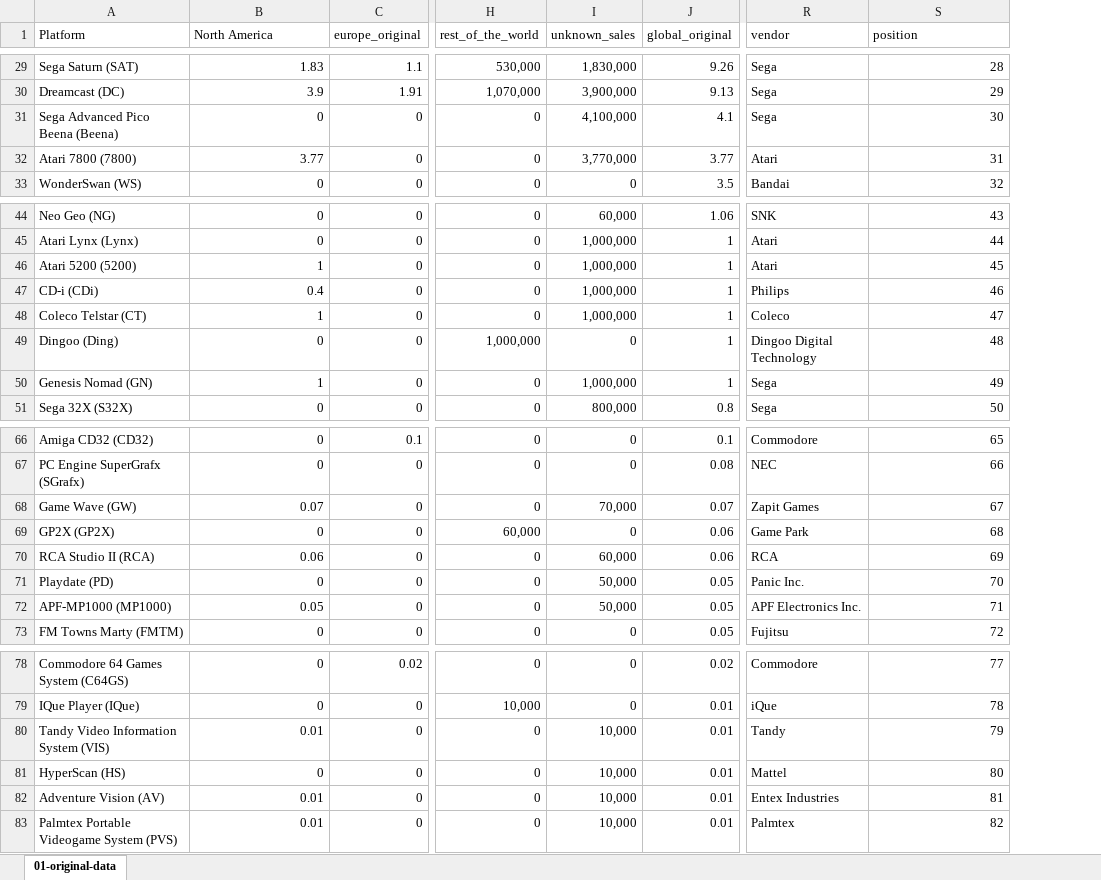
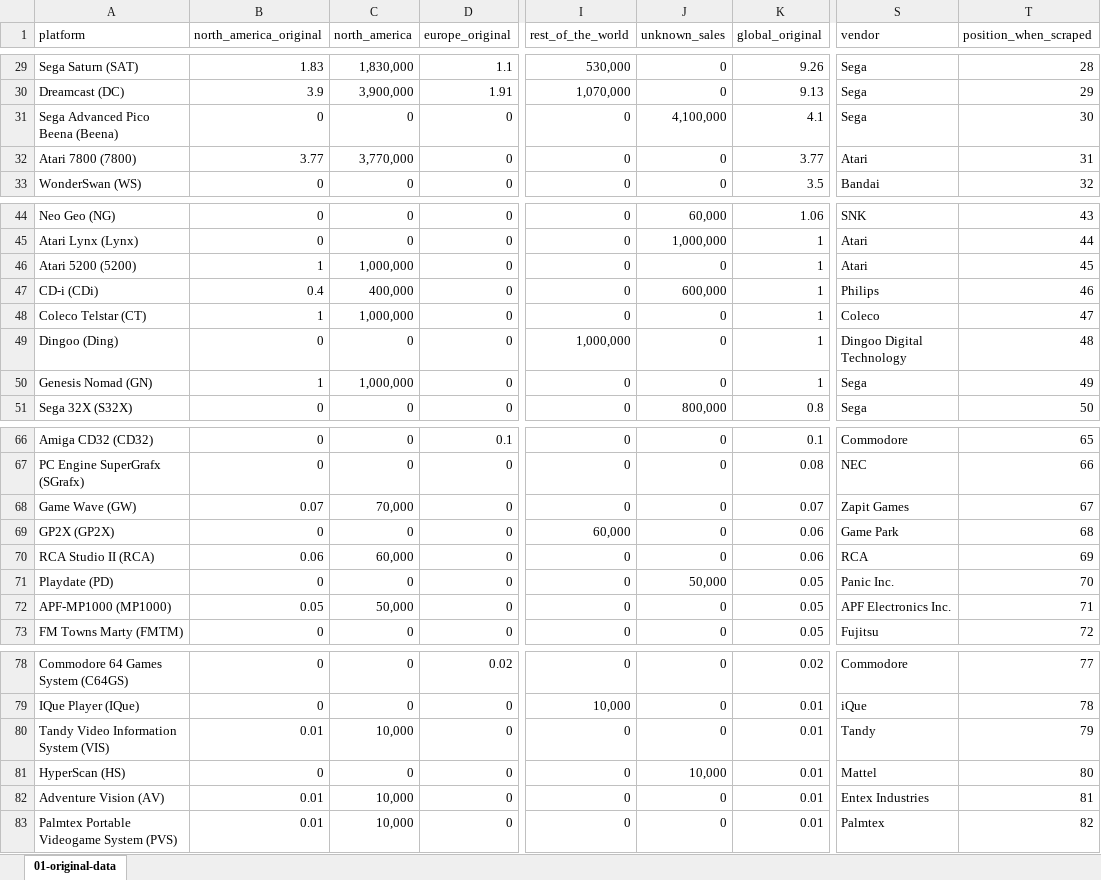
Before and after one commit to York13Pud/data-analytics-portfolio, an Excel workbook: video-game-console-sales/data/02-processed-data.xlsx, sheet 01-original-data, drawn as a sheet; only a part is shown, gaps mark what is left out; values as stored, in another font and other column widths than the file's, no borders; addresses are those after the commit; the diff covers the shown part only; the diff names each change by its address in the sheet, - before the commit and + after, or states it on an @@ line.

Commit message:
Added additional column for NA sales

```diff
--- a/video-game-console-sales/data/02-processed-data.xlsx (sheet 01-original-data)
+++ b/video-game-console-sales/data/02-processed-data.xlsx (sheet 01-original-data)
+column C (north_america), rows 29-33: 1,830,000 | 3,900,000 | 0 | 3,770,000 | 0; rows 44-51: 0 | 0 | 1,000,000 | 400,000 | 1,000,000 | 0 | 1,000,000 | 0; rows 66-73: 0 | 0 | 70,000 | 0 | 60,000 | 0 | 50,000 | 0; rows 78-83: 0 | 0 | 10,000 | 0 | 10,000 | 10,000
-A1: Platform
+A1: platform
-B1: North America
+B1: north_america_original
-T1: position
+T1: position_when_scraped
-J29 (unknown_sales): 1,830,000
+J29 (unknown_sales): 0
-J30 (unknown_sales): 3,900,000
+J30 (unknown_sales): 0
-J32 (unknown_sales): 3,770,000
+J32 (unknown_sales): 0
-J46 (unknown_sales): 1,000,000
+J46 (unknown_sales): 0
-J47 (unknown_sales): 1,000,000
+J47 (unknown_sales): 600,000
-J48 (unknown_sales): 1,000,000
+J48 (unknown_sales): 0
-J50 (unknown_sales): 1,000,000
+J50 (unknown_sales): 0
-J68 (unknown_sales): 70,000
+J68 (unknown_sales): 0
-J70 (unknown_sales): 60,000
+J70 (unknown_sales): 0
-J72 (unknown_sales): 50,000
+J72 (unknown_sales): 0
-J80 (unknown_sales): 10,000
+J80 (unknown_sales): 0
-J82:J83 (unknown_sales): 10,000
+J82:J83 (unknown_sales): 0
```
Also changed, not shown: 27 edited cells elsewhere in this sheet, formulas that keep their value.
